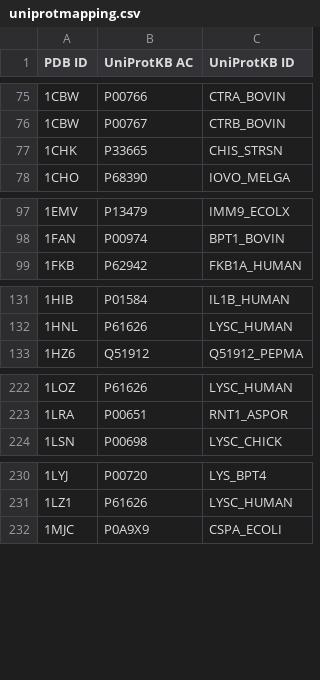
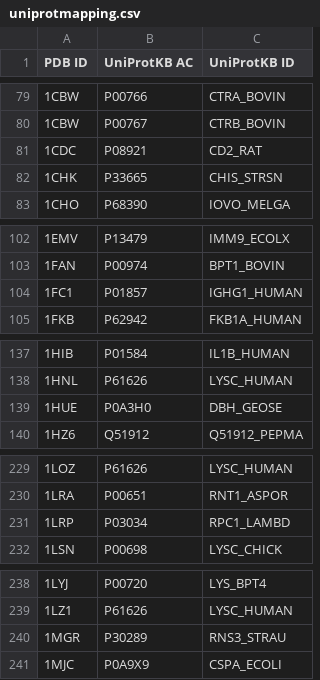
Before and after one commit to jaaamessszzz/DDGBenchmarking, a CSV file: rawdata/uniprotmapping.csv, drawn as a sheet; only a part is shown, gaps mark what is left out; the diff covers the shown part only; the diff names each change by its address in the sheet, - before the commit and + after, or states it on an @@ line.

```diff
--- a/rawdata/uniprotmapping.csv
+++ b/rawdata/uniprotmapping.csv
+row 81: 1CDC | P08921 | CD2_RAT
+row 104: 1FC1 | P01857 | IGHG1_HUMAN
+row 139: 1HUE | P0A3H0 | DBH_GEOSE
+row 231: 1LRP | P03034 | RPC1_LAMBD
+row 240: 1MGR | P30289 | RNS3_STRAU
```
Also changed, not shown: 9 added rows and 1 removed row elsewhere in this file.
